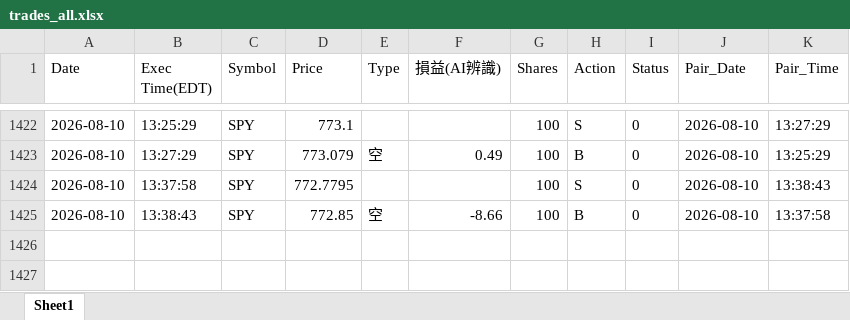
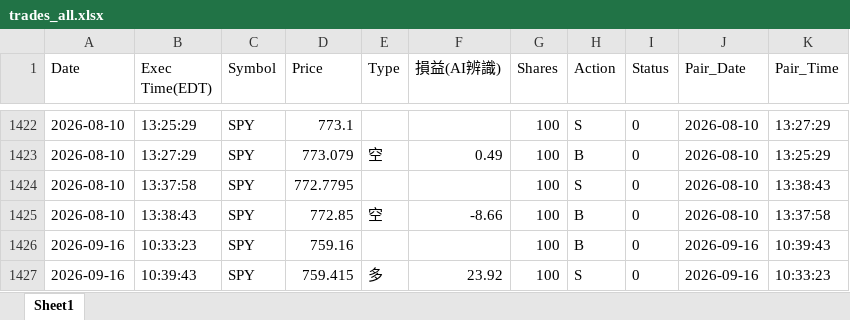
Before and after one commit to shuye1668/SPY-Day-Trade-Review, an Excel workbook: trades_all.xlsx, sheet Sheet1, drawn as a sheet; only a part is shown, gaps mark what is left out; values as stored, in another font and other column widths than the file's, no borders; the diff names each change by its address in the sheet, - before the commit and + after, or states it on an @@ line.

```diff
--- a/trades_all.xlsx (sheet Sheet1)
+++ b/trades_all.xlsx (sheet Sheet1)
+row 1426: 2026-09-16 | 10:33:23 | SPY | 759.16 |  |  | 100 | B | 0 | 2026-09-16 | 10:39:43
+row 1427: 2026-09-16 | 10:39:43 | SPY | 759.415 | 多 | 23.92 | 100 | S | 0 | 2026-09-16 | 10:33:23
```
Also changed, not shown: 1 other file.
